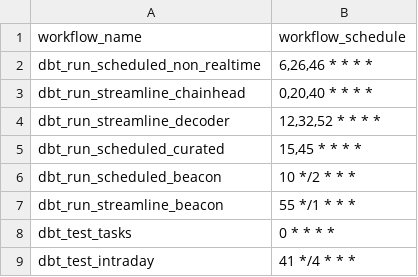
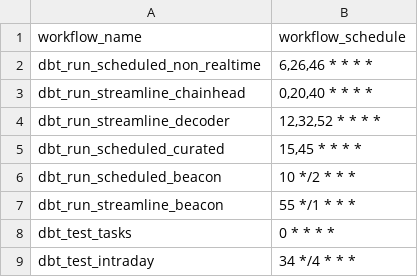
Before and after one commit to FlipsideCrypto/ethereum-models, a CSV file: data/github_actions__workflows.csv, drawn as a sheet.

Commit message:
tests

```diff
--- a/data/github_actions__workflows.csv
+++ b/data/github_actions__workflows.csv
@@ -8,2 +8,2 @@ dbt_run_streamline_beacon,"55 */1 * * *"
 dbt_test_tasks,"0 * * * *"
-dbt_test_intraday,"41 */4 * * *"
+dbt_test_intraday,"34 */4 * * *"
```
